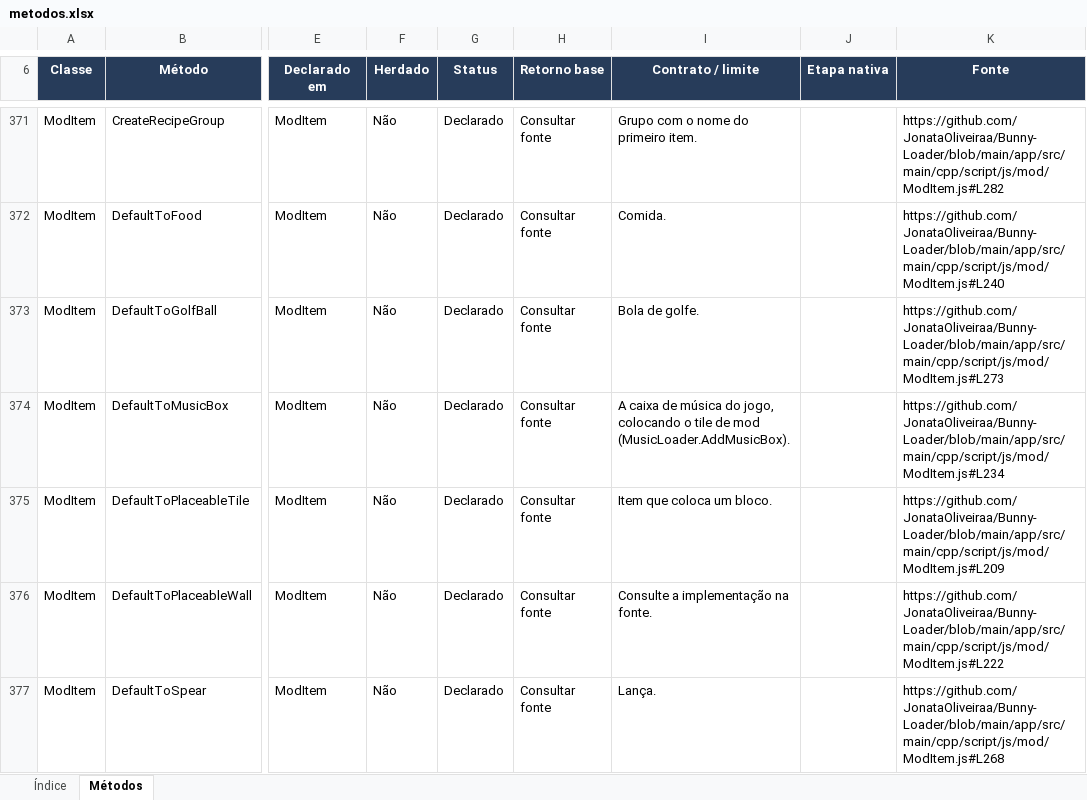
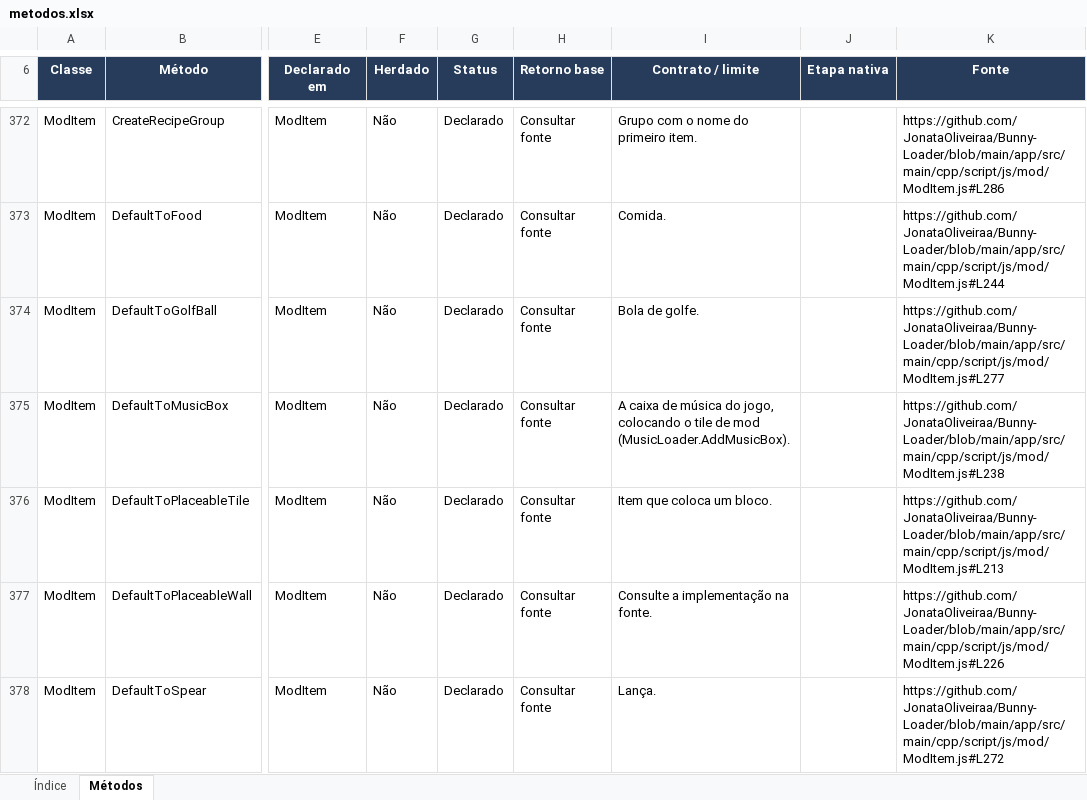
Before and after one commit to JonataOliveiraa/Bunny-Loader, an Excel workbook: docs/referencia/metodos.xlsx, sheet Métodos, drawn as a sheet; only a part is shown, gaps mark what is left out; values as stored, in another font and other column widths than the file's, no borders; conditional formats and table styles not drawn; addresses are those after the commit; the diff covers the shown part only; the diff names each change by its address in the sheet, - before the commit and + after, or states it on an @@ line.

Commit message:
docs: document ModItem healing contracts and validation

```diff
--- a/docs/referencia/metodos.xlsx (sheet Métodos)
+++ b/docs/referencia/metodos.xlsx (sheet Métodos)
-K372 (Fonte): https://github.com/JonataOliveiraa/Bunny-Loader/blob/main/app/src/main/cpp/script/js/mod/ModItem.js#L282
+K372 (Fonte): https://github.com/JonataOliveiraa/Bunny-Loader/blob/main/app/src/main/cpp/script/js/mod/ModItem.js#L286
-K373 (Fonte): https://github.com/JonataOliveiraa/Bunny-Loader/blob/main/app/src/main/cpp/script/js/mod/ModItem.js#L240
+K373 (Fonte): https://github.com/JonataOliveiraa/Bunny-Loader/blob/main/app/src/main/cpp/script/js/mod/ModItem.js#L244
-K374 (Fonte): https://github.com/JonataOliveiraa/Bunny-Loader/blob/main/app/src/main/cpp/script/js/mod/ModItem.js#L273
+K374 (Fonte): https://github.com/JonataOliveiraa/Bunny-Loader/blob/main/app/src/main/cpp/script/js/mod/ModItem.js#L277
-K375 (Fonte): https://github.com/JonataOliveiraa/Bunny-Loader/blob/main/app/src/main/cpp/script/js/mod/ModItem.js#L234
+K375 (Fonte): https://github.com/JonataOliveiraa/Bunny-Loader/blob/main/app/src/main/cpp/script/js/mod/ModItem.js#L238
-K376 (Fonte): https://github.com/JonataOliveiraa/Bunny-Loader/blob/main/app/src/main/cpp/script/js/mod/ModItem.js#L209
+K376 (Fonte): https://github.com/JonataOliveiraa/Bunny-Loader/blob/main/app/src/main/cpp/script/js/mod/ModItem.js#L213
-K377 (Fonte): https://github.com/JonataOliveiraa/Bunny-Loader/blob/main/app/src/main/cpp/script/js/mod/ModItem.js#L222
+K377 (Fonte): https://github.com/JonataOliveiraa/Bunny-Loader/blob/main/app/src/main/cpp/script/js/mod/ModItem.js#L226
-K378 (Fonte): https://github.com/JonataOliveiraa/Bunny-Loader/blob/main/app/src/main/cpp/script/js/mod/ModItem.js#L268
+K378 (Fonte): https://github.com/JonataOliveiraa/Bunny-Loader/blob/main/app/src/main/cpp/script/js/mod/ModItem.js#L272
```
Also changed, not shown: 4 added rows and 66 edited cells elsewhere in this sheet, sheet Índice, 10 other files.
